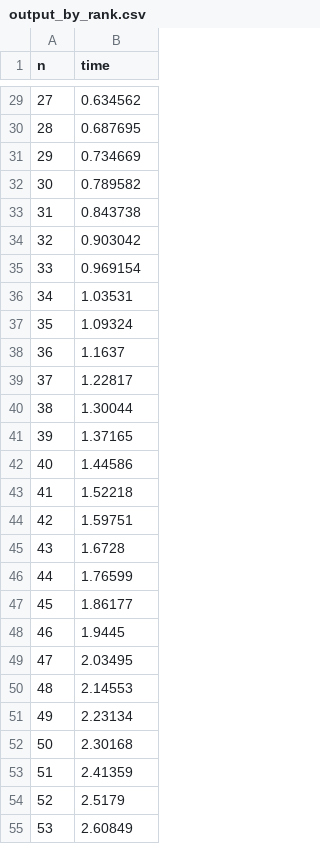
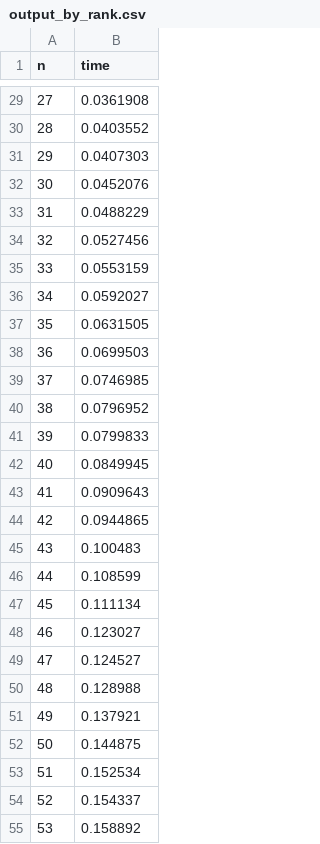
Before and after one commit to lfernandezs/algoritmos-y-estructuras-de-datos-iii, a CSV file: tp-2/ej3/experimentacion/output_by_rank.csv, drawn as a sheet; only a part is shown, gaps mark what is left out; the diff covers the shown part only.

```diff
--- a/tp-2/ej3/experimentacion/output_by_rank.csv
+++ b/tp-2/ej3/experimentacion/output_by_rank.csv
@@ -29,27 +29,27 @@ n,time
-27,0.634562
-28,0.687695
-29,0.734669
-30,0.789582
-31,0.843738
-32,0.903042
-33,0.969154
-34,1.03531
-35,1.09324
-36,1.1637
-37,1.22817
-38,1.30044
-39,1.37165
-40,1.44586
-41,1.52218
-42,1.59751
-43,1.6728
-44,1.76599
-45,1.86177
-46,1.9445
-47,2.03495
-48,2.14553
-49,2.23134
-50,2.30168
-51,2.41359
-52,2.5179
-53,2.60849
+27,0.0361908
+28,0.0403552
+29,0.0407303
+30,0.0452076
+31,0.0488229
+32,0.0527456
+33,0.0553159
+34,0.0592027
+35,0.0631505
+36,0.0699503
+37,0.0746985
+38,0.0796952
+39,0.0799833
+40,0.0849945
+41,0.0909643
+42,0.0944865
+43,0.100483
+44,0.108599
+45,0.111134
+46,0.123027
+47,0.124527
+48,0.128988
+49,0.137921
+50,0.144875
+51,0.152534
+52,0.154337
+53,0.158892
```
Also changed, not shown: 73 edited cells elsewhere in this file, tp-2/ej3/experimentacion/output_by_size.csv, tp-2/ej3/experimentacion/output_with_path_compression.csv, 2 other files.
